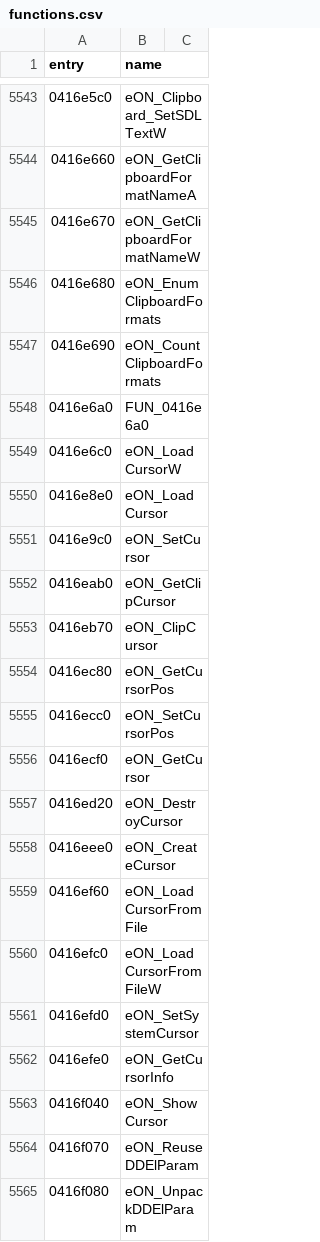
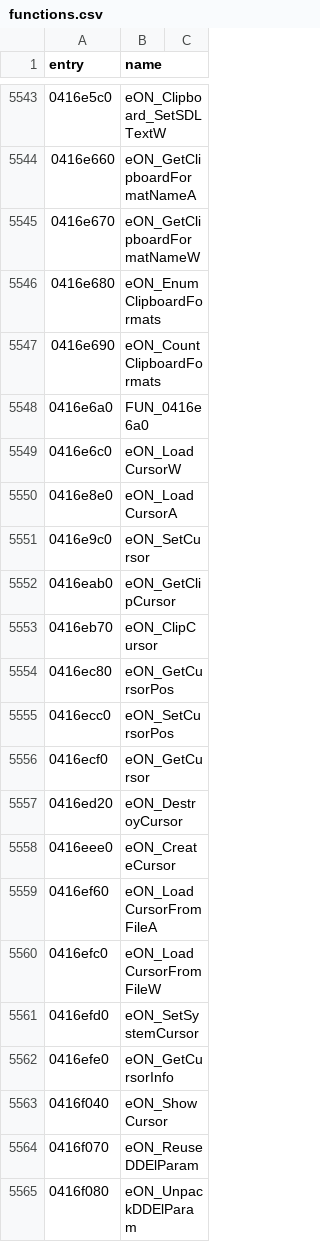
Before and after one commit to thegliffy/OpenRow2, a CSV file: seeds/functions.csv, drawn as a sheet; only a part is shown, gaps mark what is left out.

Commit message:
Wave 253: shared-helper tier closed via unique body lock — cursor A-slots canonicalized per game name table (eON_LoadCursorA, eON_LoadCursorFromFileA); GetLongPathNameA pool row adjudicated onto RemapImportDllName body; clipboard/heap/window clusters verified; hand-read tier exhausted; board held 5197

```diff
--- a/seeds/functions.csv
+++ b/seeds/functions.csv
@@ -5549,3 +5549,3 @@ entry,name
 0416e6c0,eON_LoadCursorW
-0416e8e0,eON_LoadCursor
+0416e8e0,eON_LoadCursorA
 0416e9c0,eON_SetCursor
@@ -5558,3 +5558,3 @@ entry,name
 0416eee0,eON_CreateCursor
-0416ef60,eON_LoadCursorFromFile
+0416ef60,eON_LoadCursorFromFileA
 0416efc0,eON_LoadCursorFromFileW
```
Also changed, not shown: 6 other files.
